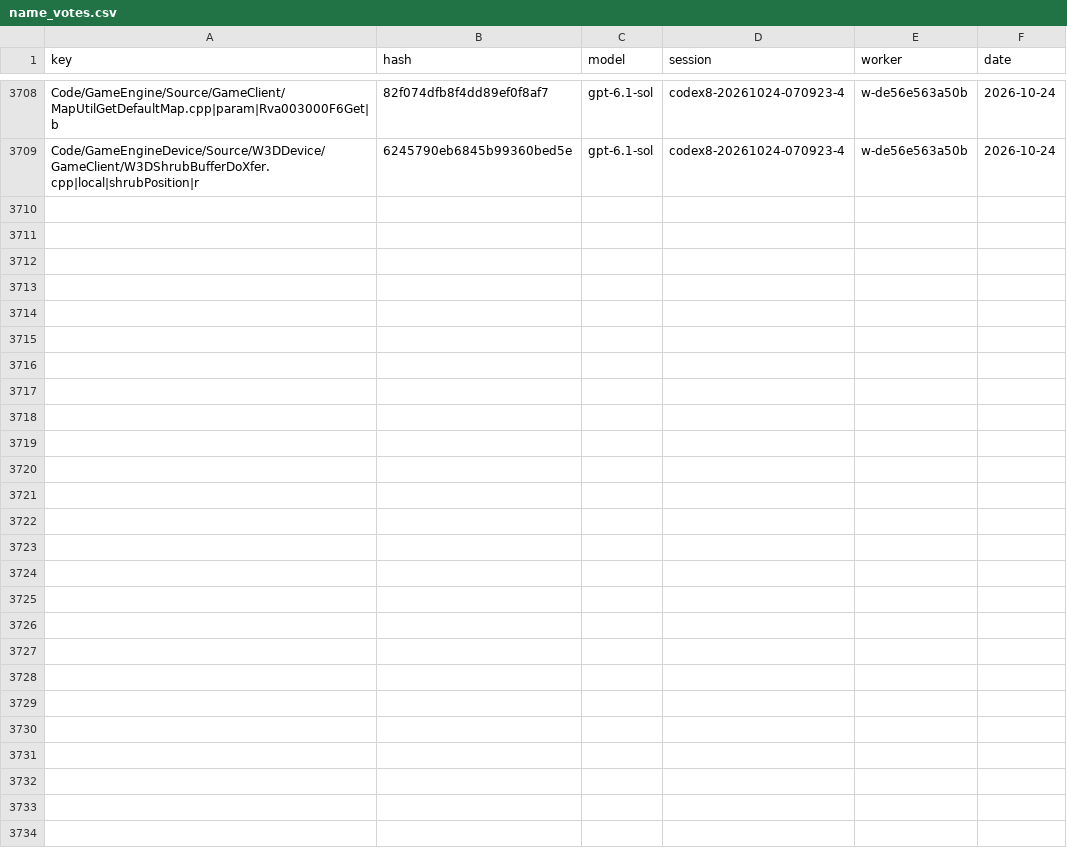
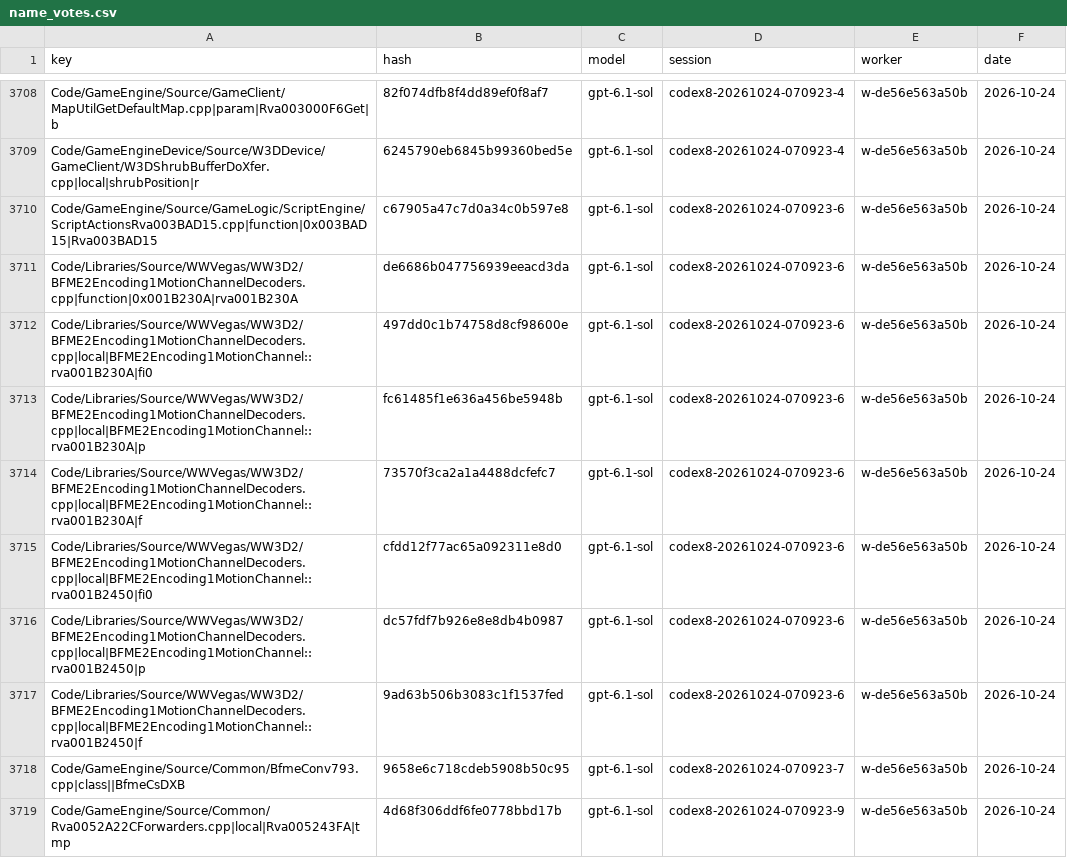
Before and after one commit to Alitryel/Open-BFME-2, a CSV file: reverse/name_votes.csv, drawn as a sheet; only a part is shown, gaps mark what is left out.

Commit message:
Record name votes (12 files, 10 keys)

```diff
--- a/reverse/name_votes.csv
+++ b/reverse/name_votes.csv
@@ -3709 +3709,11 @@ Code/GameEngine/Source/GameClient/MapUtilGetDefaultMap.cpp|param|Rva003000F6Get|
 Code/GameEngineDevice/Source/W3DDevice/GameClient/W3DShrubBufferDoXfer.cpp|local|shrubPosition|r,6245790eb6845b99360bed5e,gpt-6.1-sol,codex8-20261024-070923-4,w-de56e563a50b,2026-10-24
+Code/GameEngine/Source/GameLogic/ScriptEngine/ScriptActionsRva003BAD15.cpp|function|0x003BAD15|Rva003BAD15,c67905a47c7d0a34c0b597e8,gpt-6.1-sol,codex8-20261024-070923-6,w-de56e563a50b,2026-10-24
+Code/Libraries/Source/WWVegas/WW3D2/BFME2Encoding1MotionChannelDecoders.cpp|function|0x001B230A|rva001B230A,de6686b047756939eeacd3da,gpt-6.1-sol,codex8-20261024-070923-6,w-de56e563a50b,2026-10-24
+Code/Libraries/Source/WWVegas/WW3D2/BFME2Encoding1MotionChannelDecoders.cpp|local|BFME2Encoding1MotionChannel::rva001B230A|fi0,497dd0c1b74758d8cf98600e,gpt-6.1-sol,codex8-20261024-070923-6,w-de56e563a50b,2026-10-24
+Code/Libraries/Source/WWVegas/WW3D2/BFME2Encoding1MotionChannelDecoders.cpp|local|BFME2Encoding1MotionChannel::rva001B230A|p,fc61485f1e636a456be5948b,gpt-6.1-sol,codex8-20261024-070923-6,w-de56e563a50b,2026-10-24
+Code/Libraries/Source/WWVegas/WW3D2/BFME2Encoding1MotionChannelDecoders.cpp|local|BFME2Encoding1MotionChannel::rva001B230A|f,73570f3ca2a1a4488dcfefc7,gpt-6.1-sol,codex8-20261024-070923-6,w-de56e563a50b,2026-10-24
+Code/Libraries/Source/WWVegas/WW3D2/BFME2Encoding1MotionChannelDecoders.cpp|local|BFME2Encoding1MotionChannel::rva001B2450|fi0,cfdd12f77ac65a092311e8d0,gpt-6.1-sol,codex8-20261024-070923-6,w-de56e563a50b,2026-10-24
+Code/Libraries/Source/WWVegas/WW3D2/BFME2Encoding1MotionChannelDecoders.cpp|local|BFME2Encoding1MotionChannel::rva001B2450|p,dc57fdf7b926e8e8db4b0987,gpt-6.1-sol,codex8-20261024-070923-6,w-de56e563a50b,2026-10-24
+Code/Libraries/Source/WWVegas/WW3D2/BFME2Encoding1MotionChannelDecoders.cpp|local|BFME2Encoding1MotionChannel::rva001B2450|f,9ad63b506b3083c1f1537fed,gpt-6.1-sol,codex8-20261024-070923-6,w-de56e563a50b,2026-10-24
+Code/GameEngine/Source/Common/BfmeConv793.cpp|class||BfmeCsDXB,9658e6c718cdeb5908b50c95,gpt-6.1-sol,codex8-20261024-070923-7,w-de56e563a50b,2026-10-24
+Code/GameEngine/Source/Common/Rva0052A22CForwarders.cpp|local|Rva005243FA|tmp,4d68f306ddf6fe0778bbd17b,gpt-6.1-sol,codex8-20261024-070923-9,w-de56e563a50b,2026-10-24
```
Also changed, not shown: reverse/name_agreed.csv.
